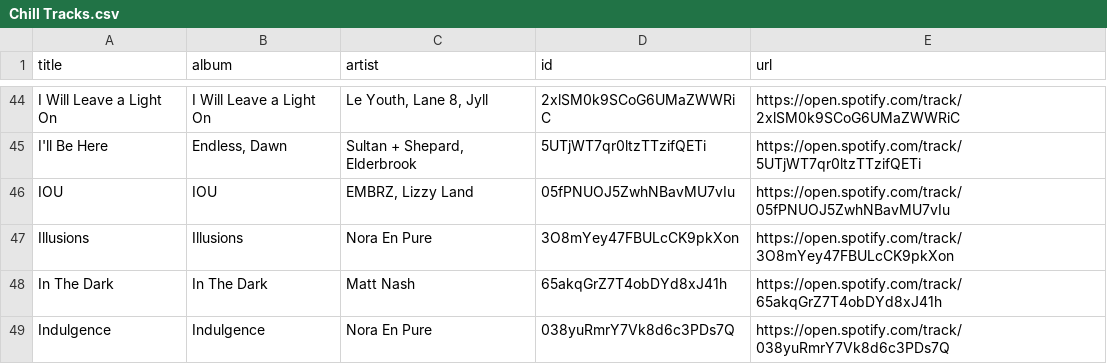
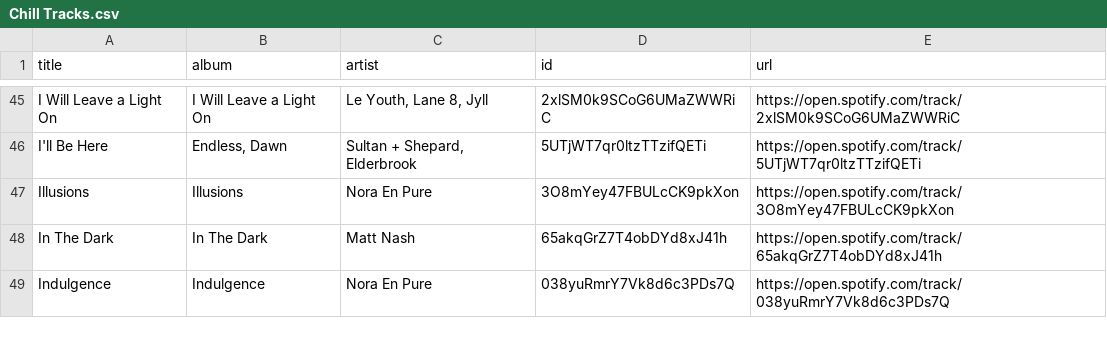
Before and after one commit to unex/dews_beats, a CSV file: playlists/Chill Tracks.csv, drawn as a sheet; only a part is shown, gaps mark what is left out; the diff covers the shown part only.

```diff
--- a/playlists/Chill Tracks.csv
+++ b/playlists/Chill Tracks.csv
@@ -45,3 +46,2 @@ I Will Leave a Light On,I Will Leave a Light On,"Le Youth, Lane 8, Jyll",2xlSM0k
 I'll Be Here,"Endless, Dawn","Sultan + Shepard, Elderbrook",5UTjWT7qr0ltzTTzifQETi,https://open.spotify.com/track/5UTjWT7qr0ltzTTzifQETi
-IOU,IOU,"EMBRZ, Lizzy Land",05fPNUOJ5ZwhNBavMU7vIu,https://open.spotify.com/track/05fPNUOJ5ZwhNBavMU7vIu
 Illusions,Illusions,Nora En Pure,3O8mYey47FBULcCK9pkXon,https://open.spotify.com/track/3O8mYey47FBULcCK9pkXon
```
Also changed, not shown: 5 added rows and 4 removed rows elsewhere in this file, Saved Songs.csv, playlists/Miss Monique.csv, 2 other files.
